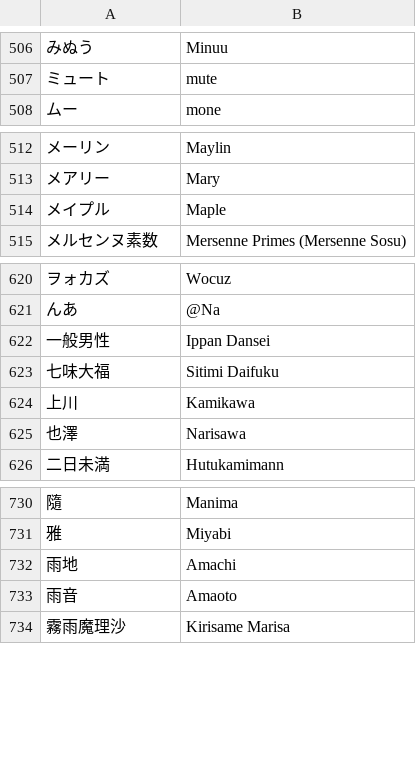
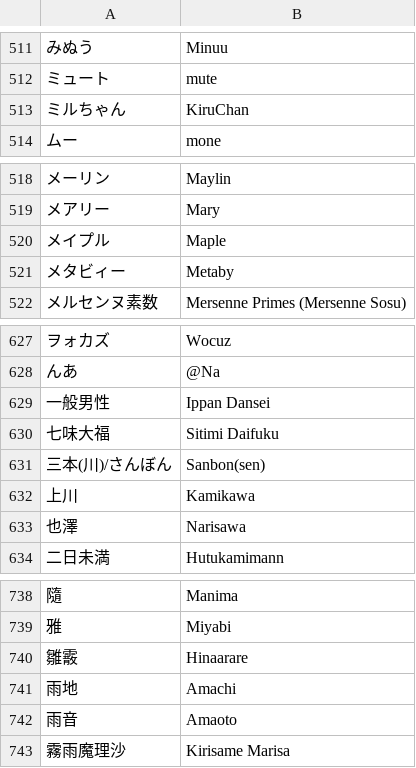
Before and after one commit to kenniky/smashgg-japanese-romanizer, a TSV file: irregular.tsv, drawn as a sheet; only a part is shown, gaps mark what is left out; the diff covers the shown part only; the diff names each change by its address in the sheet, - before the commit and + after, or states it on an @@ line.

```diff
--- a/irregular.tsv
+++ b/irregular.tsv
+row 513: ミルちゃん | KiruChan
+row 521: メタビィー | Metaby
+row 631: 三本(川)/さんぼん | Sanbon(sen)
+row 740: 雛霰 | Hinaarare
```
Also changed, not shown: 5 added rows elsewhere in this file.
